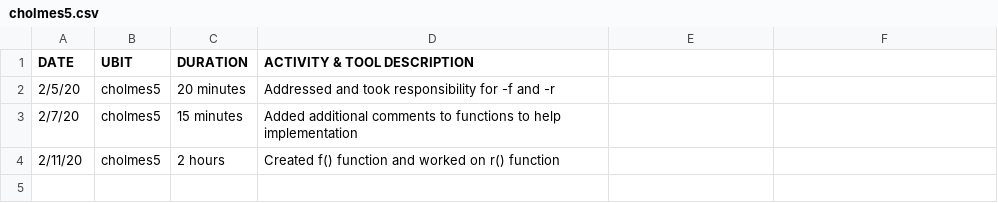
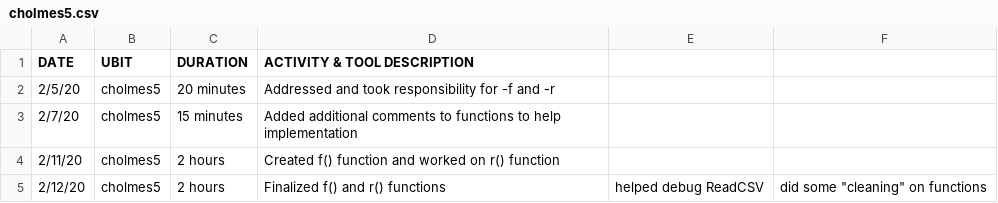
Before and after one commit to JordanClemons/306PRE_project, a CSV file: cholmes5.csv, drawn as a sheet; the diff names each change by its address in the sheet, - before the commit and + after, or states it on an @@ line.

Commit message:
Cleaned up f() and r() functions after Andrew's ReadCSV fix, cleaned up some commends, updated my csv

```diff
--- a/cholmes5.csv
+++ b/cholmes5.csv
+row 5: 2/12/20 | cholmes5 | 2 hours | Finalized f() and r() functions | helped debug ReadCSV | did some "cleaning" on functions
```
Also changed, not shown: 2 other files.
